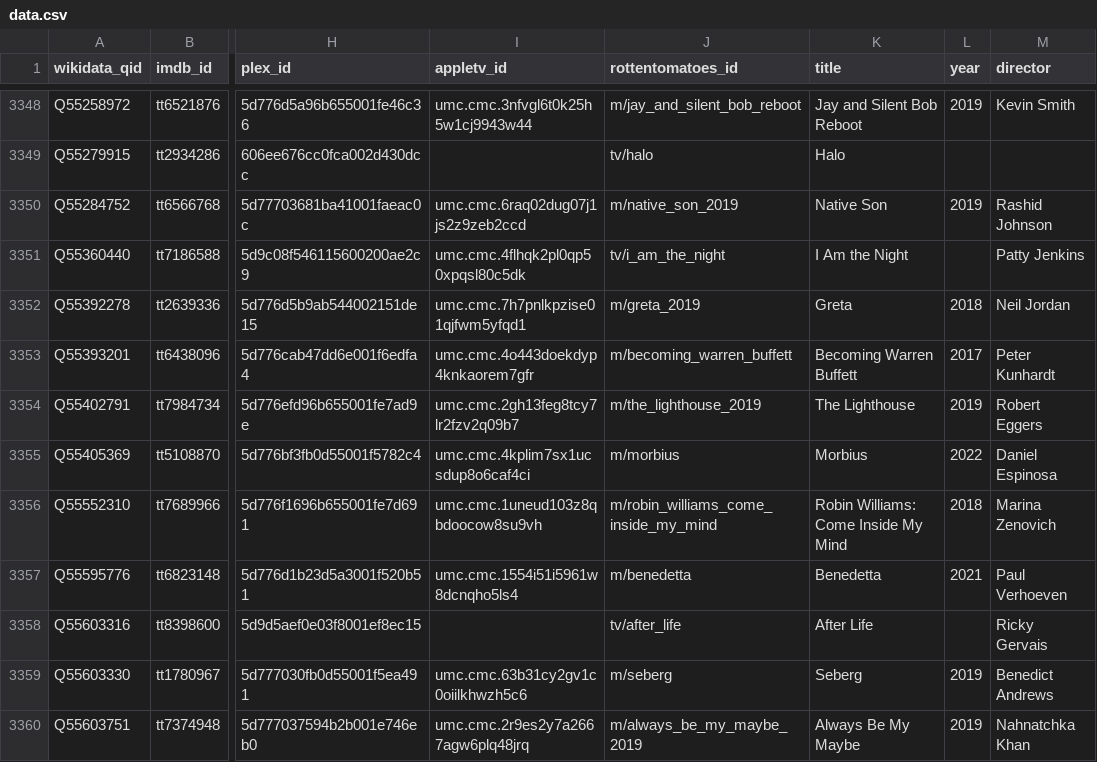
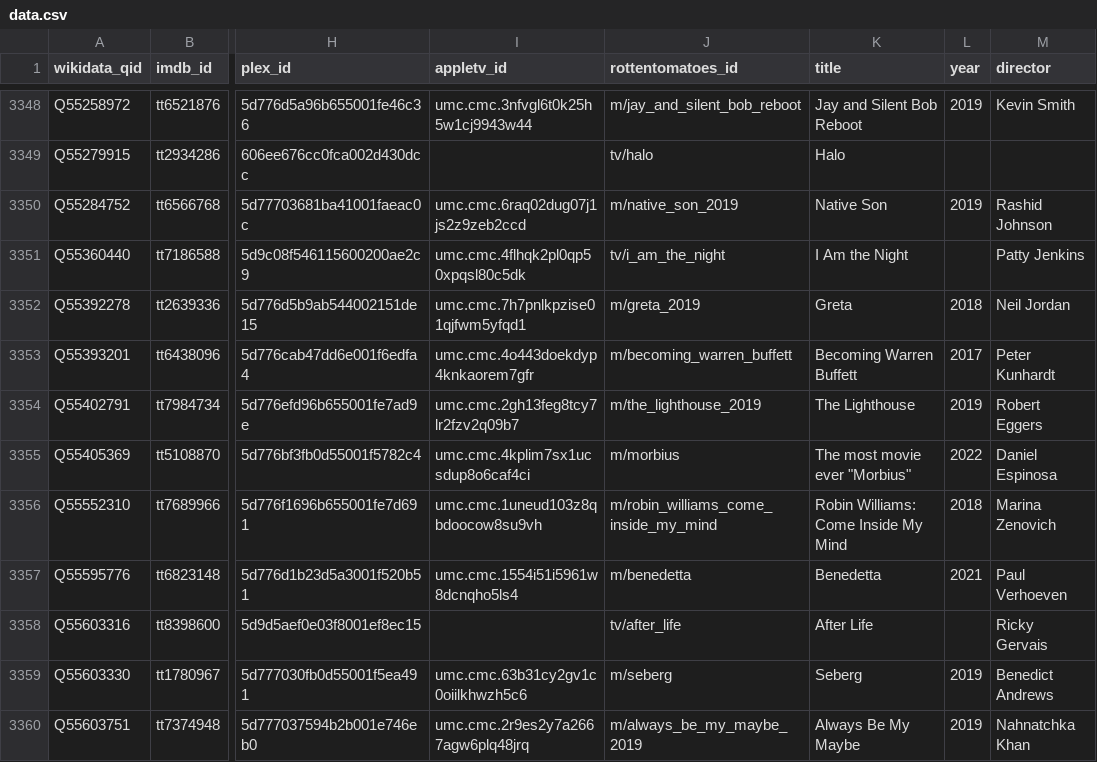
Before and after one commit to josh/pmdb, a CSV file: data.csv, drawn as a sheet; only a part is shown, gaps mark what is left out; the diff names each change by its address in the sheet, - before the commit and + after, or states it on an @@ line.

```diff
--- a/data.csv
+++ b/data.csv
-K3355 (title): Morbius
+K3355 (title): The most movie ever "Morbius"
```
Also changed, not shown: 1 other file.
